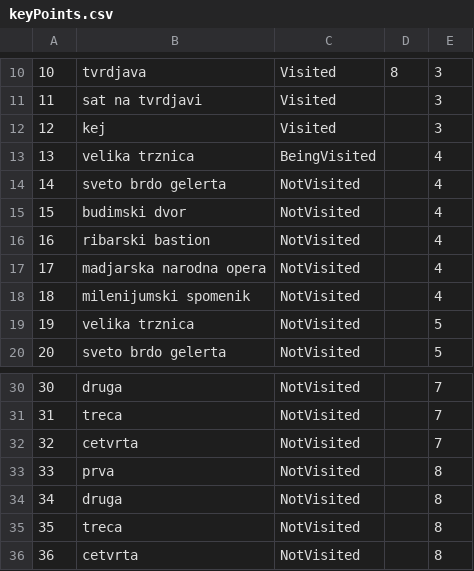
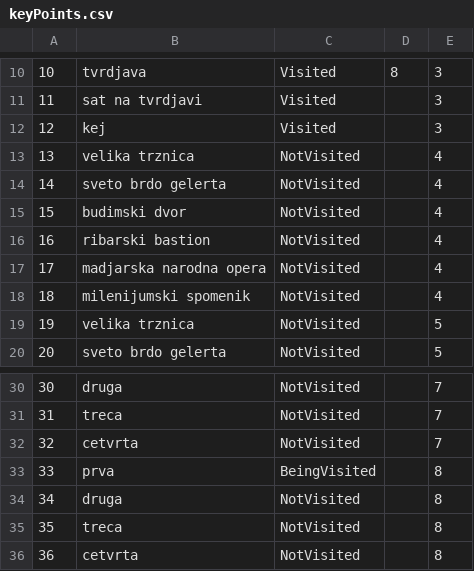
Before and after one commit to dokma11/SIMS-Project-Group-4-Team-B, a CSV file: Sims2023/Sims2023/Resources/Data/keyPoints.csv, drawn as a sheet; only a part is shown, gaps mark what is left out.

```diff
--- a/Sims2023/Sims2023/Resources/Data/keyPoints.csv
+++ b/Sims2023/Sims2023/Resources/Data/keyPoints.csv
@@ -12,3 +12,3 @@
 12|kej|Visited||3
-13|velika trznica|BeingVisited||4
+13|velika trznica|NotVisited||4
 14|sveto  brdo gelerta|NotVisited||4
@@ -32,3 +32,3 @@
 32|cetvrta|NotVisited||7
-33|prva|NotVisited||8
+33|prva|BeingVisited||8
 34|druga|NotVisited||8
```
Also changed, not shown: 9 other files.
